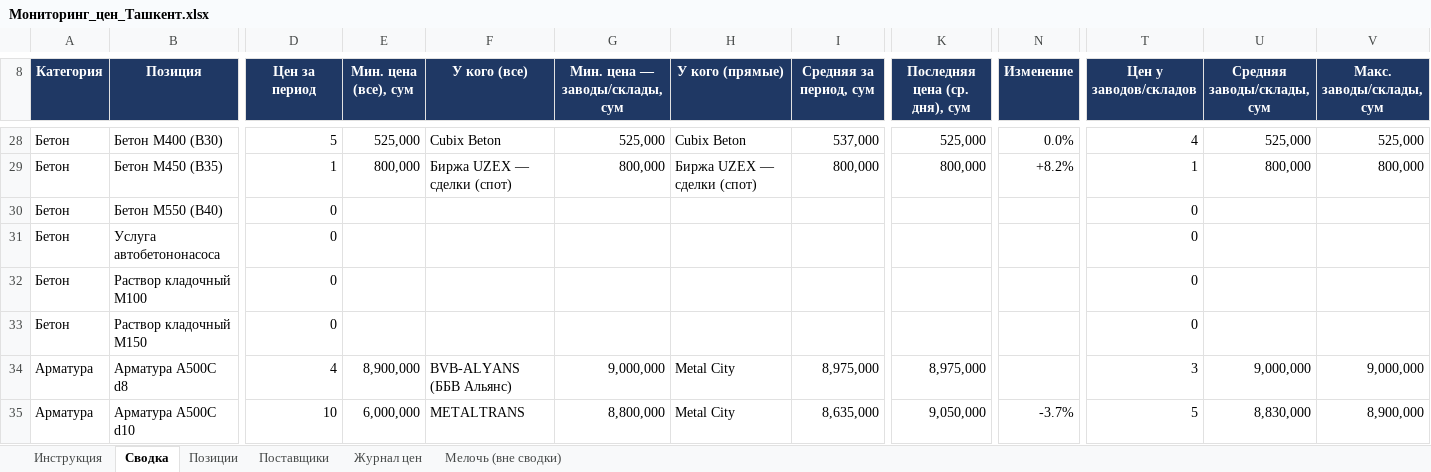
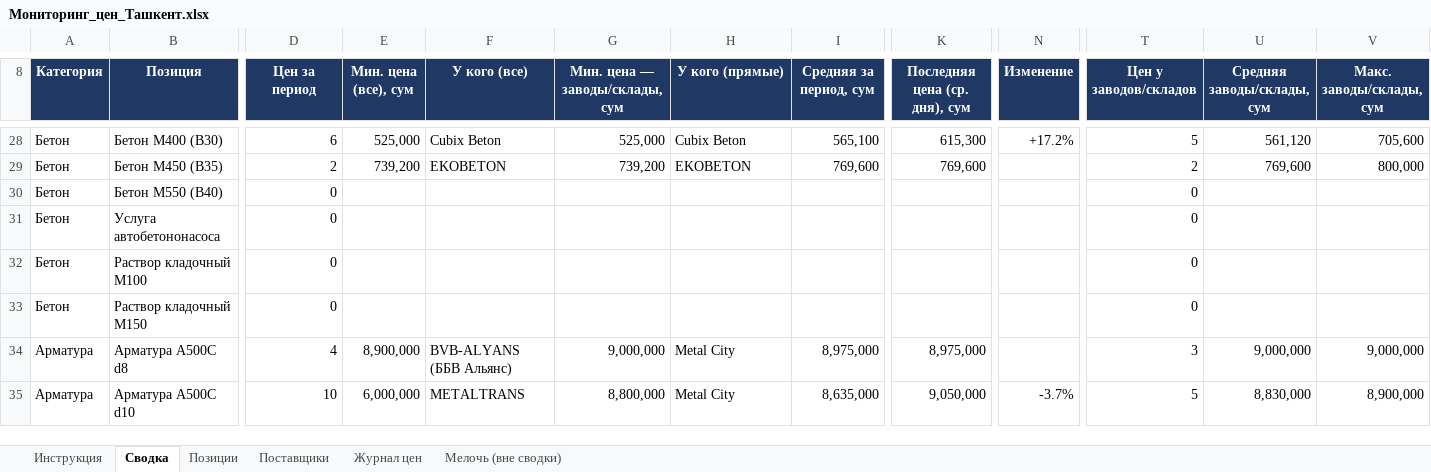
Before and after one commit to Semeev/test_seccondbrain, an Excel workbook: vault/thoughts/projects/golden-hills/Мониторинг_цен_Ташкент.xlsx, sheet Сводка, drawn as a sheet; only a part is shown, gaps mark what is left out; values as stored, in another font and other column widths than the file's, no borders; conditional formats not drawn; the diff covers the shown part only; the diff names each change by its address in the sheet, - before the commit and + after, or states it on an @@ line.

```diff
--- a/vault/thoughts/projects/golden-hills/Мониторинг_цен_Ташкент.xlsx (sheet Сводка)
+++ b/vault/thoughts/projects/golden-hills/Мониторинг_цен_Ташкент.xlsx (sheet Сводка)
-D28 (Цен за период): 5
+D28 (Цен за период): 6
-I28 (Средняя за период, сум): 537,000
+I28 (Средняя за период, сум): 565,100
-K28 (Последняя цена (ср. дня), сум): 525,000
+K28 (Последняя цена (ср. дня), сум): 615,300
-N28 (Изменение): 0.0%
+N28 (Изменение): +17.2%
-T28 (Цен у заводов/складов): 4
+T28 (Цен у заводов/складов): 5
-U28 (Средняя заводы/склады, сум): 525,000
+U28 (Средняя заводы/склады, сум): 561,120
-V28 (Макс. заводы/склады, сум): 525,000
+V28 (Макс. заводы/склады, сум): 705,600
-D29 (Цен за период): 1
+D29 (Цен за период): 2
-E29 (Мин. цена (все), сум): 800,000
+E29 (Мин. цена (все), сум): 739,200
-F29 (У кого (все)): Биржа UZEX — сделки (спот)
+F29 (У кого (все)): EKOBETON
-G29 (Мин. цена — заводы/склады, сум): 800,000
+G29 (Мин. цена — заводы/склады, сум): 739,200
-H29 (У кого (прямые)): Биржа UZEX — сделки (спот)
+H29 (У кого (прямые)): EKOBETON
-I29 (Средняя за период, сум): 800,000
+I29 (Средняя за период, сум): 769,600
-K29 (Последняя цена (ср. дня), сум): 800,000
+K29 (Последняя цена (ср. дня), сум): 769,600
-N29 (Изменение): +8.2%
+N29 (Изменение): (empty)
-T29 (Цен у заводов/складов): 1
+T29 (Цен у заводов/складов): 2
-U29 (Средняя заводы/склады, сум): 800,000
+U29 (Средняя заводы/склады, сум): 769,600
```
Also changed, not shown: 36 edited cells elsewhere in this sheet, sheet Журнал цен, sheet Поставщики, 2 other files.
